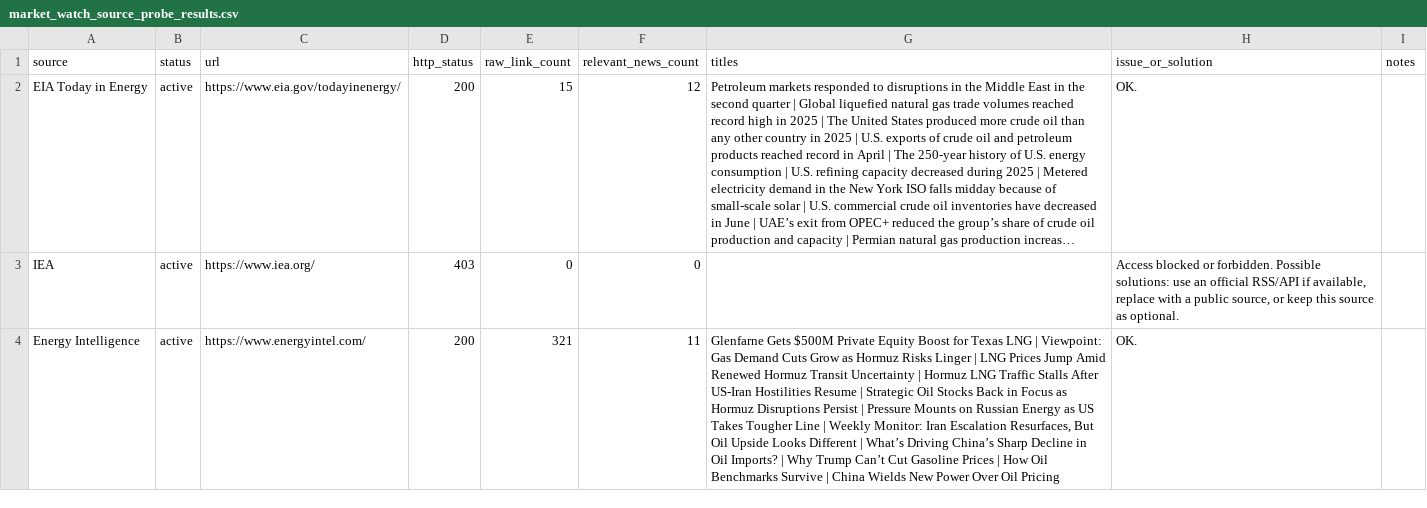
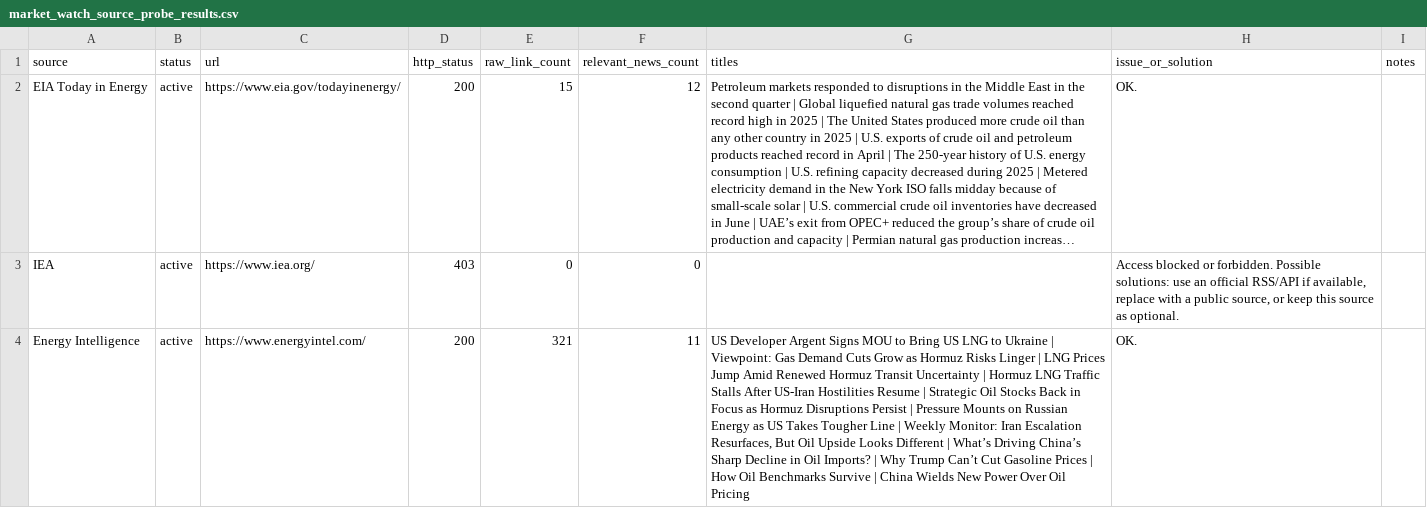
Before and after one commit to alejandroiq/scrapping_agent, a CSV file: market_watch_source_probe_results.csv, drawn as a sheet; only a part is shown; long unchanged cells end in …; the diff covers the shown part only; the diff names each change by its address in the sheet, - before the commit and + after, or states it on an @@ line.

```diff
--- a/market_watch_source_probe_results.csv
+++ b/market_watch_source_probe_results.csv
-G4 (titles): Glenfarne Gets $500M Private Equity Boost for Texas LNG | Viewpoint:…
+G4 (titles): US Developer Argent Signs MOU to Bring US LNG to Ukraine | Viewpoint:…
```
Also changed, not shown: 4 edited cells elsewhere in this file, market_watch_source_probe_summary_log.csv, 1 other file.
